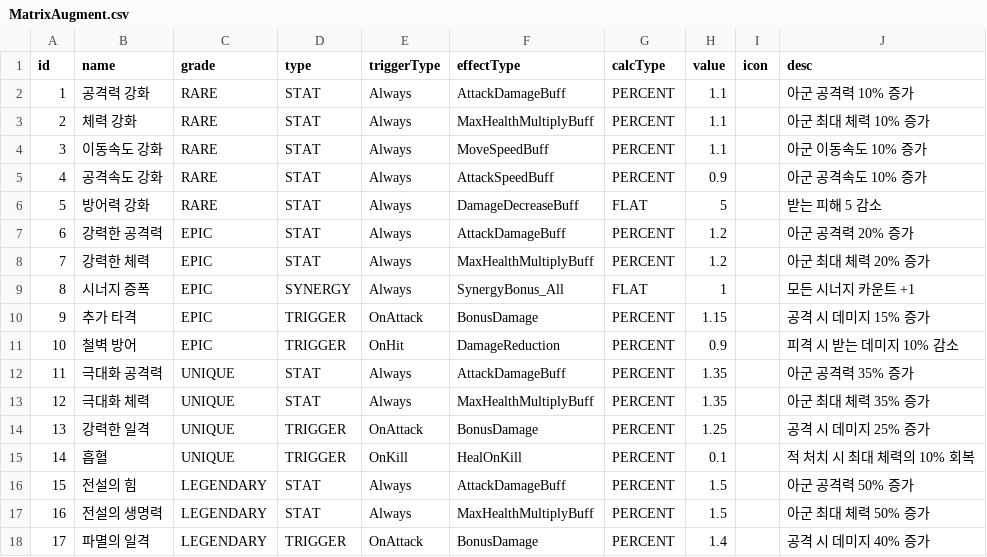
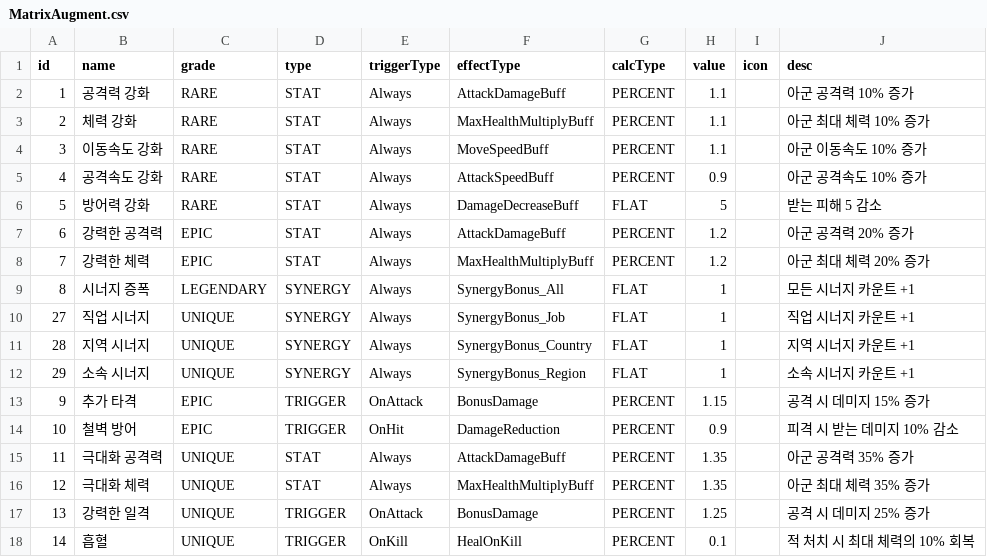
Before and after one commit to browniesss/MapleWorlds, a CSV file: RootDesk/MyDesk/Matrix/Event/MatrixAugment.csv, drawn as a sheet; only a part is shown; the shorter side is filled out with more unchanged rows.

```diff
--- a/RootDesk/MyDesk/Matrix/Event/MatrixAugment.csv
+++ b/RootDesk/MyDesk/Matrix/Event/MatrixAugment.csv
@@ -8,3 +8,6 @@
 7,강력한 체력,EPIC,STAT,Always,MaxHealthMultiplyBuff,PERCENT,1.2,,아군 최대 체력 20% 증가
-8,시너지 증폭,EPIC,SYNERGY,Always,SynergyBonus_All,FLAT,1,,모든 시너지 카운트 +1
+8,시너지 증폭,LEGENDARY,SYNERGY,Always,SynergyBonus_All,FLAT,1,,모든 시너지 카운트 +1
+27,직업 시너지,UNIQUE,SYNERGY,Always,SynergyBonus_Job,FLAT,1,,직업 시너지 카운트 +1
+28,지역 시너지,UNIQUE,SYNERGY,Always,SynergyBonus_Country,FLAT,1,,지역 시너지 카운트 +1
+29,소속 시너지,UNIQUE,SYNERGY,Always,SynergyBonus_Region,FLAT,1,,소속 시너지 카운트 +1
 9,추가 타격,EPIC,TRIGGER,OnAttack,BonusDamage,PERCENT,1.15,,공격 시 데미지 15% 증가
```
Also changed, not shown: RootDesk/MyDesk/Matrix/Event/MatrixModeDataSet.csv, 5 other files.
